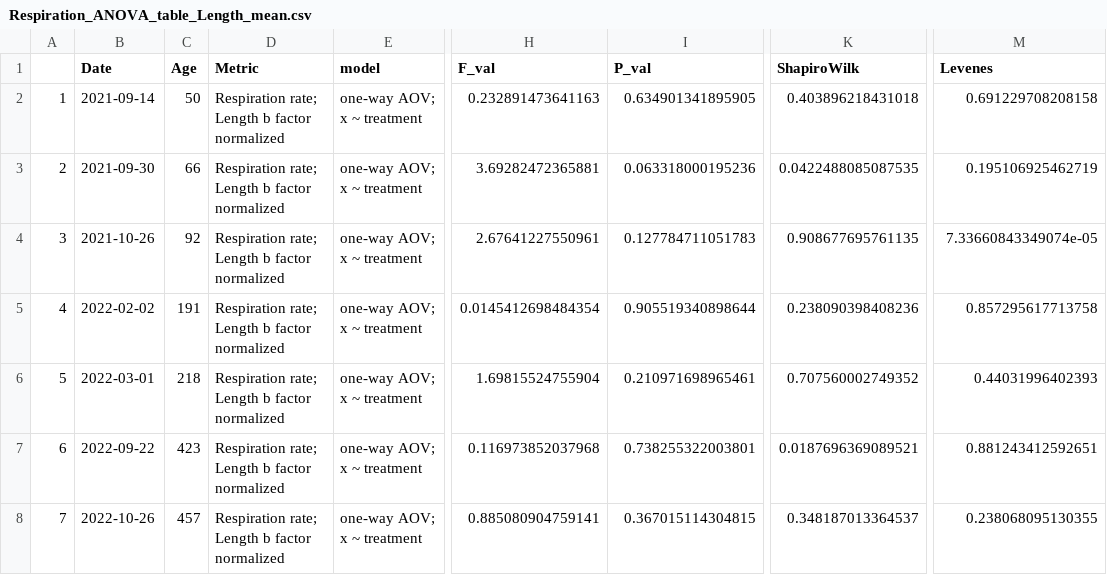
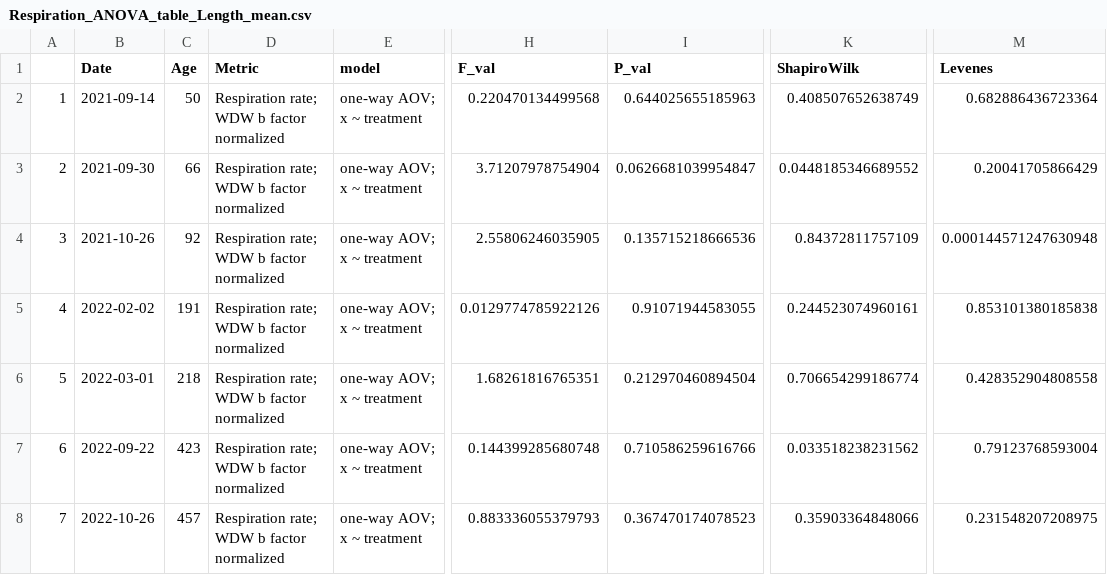
Before and after one commit to NEFSC/EAD-ASEB-Airradians_multigen_OA, a CSV file: RAnalysis/Output/Respiration/Respiration_ANOVA_table_Length_mean.csv, drawn as a sheet; only a part is shown, gaps mark what is left out; the diff names each change by its address in the sheet, - before the commit and + after, or states it on an @@ line.

```diff
--- a/RAnalysis/Output/Respiration/Respiration_ANOVA_table_Length_mean.csv
+++ b/RAnalysis/Output/Respiration/Respiration_ANOVA_table_Length_mean.csv
-D2:D8 (Metric): Respiration rate; Length b factor normalized
+D2:D8 (Metric): Respiration rate; WDW b factor normalized
-H2 (F_val): 0.232891473641163
+H2 (F_val): 0.220470134499568
-I2 (P_val): 0.634901341895905
+I2 (P_val): 0.644025655185963
-K2 (ShapiroWilk): 0.403896218431018
+K2 (ShapiroWilk): 0.408507652638749
-M2 (Levenes): 0.691229708208158
+M2 (Levenes): 0.682886436723364
-H3 (F_val): 3.69282472365881
+H3 (F_val): 3.71207978754904
-I3 (P_val): 0.063318000195236
+I3 (P_val): 0.0626681039954847
-K3 (ShapiroWilk): 0.0422488085087535
+K3 (ShapiroWilk): 0.0448185346689552
-M3 (Levenes): 0.195106925462719
+M3 (Levenes): 0.20041705866429
-H4 (F_val): 2.67641227550961
+H4 (F_val): 2.55806246035905
-I4 (P_val): 0.127784711051783
+I4 (P_val): 0.135715218666536
-K4 (ShapiroWilk): 0.908677695761135
+K4 (ShapiroWilk): 0.84372811757109
-M4 (Levenes): 7.33660843349074e-05
+M4 (Levenes): 0.000144571247630948
-H5 (F_val): 0.0145412698484354
+H5 (F_val): 0.0129774785922126
-I5 (P_val): 0.905519340898644
+I5 (P_val): 0.91071944583055
-K5 (ShapiroWilk): 0.238090398408236
+K5 (ShapiroWilk): 0.244523074960161
-M5 (Levenes): 0.857295617713758
+M5 (Levenes): 0.853101380185838
-H6 (F_val): 1.69815524755904
+H6 (F_val): 1.68261816765351
-I6 (P_val): 0.210971698965461
+I6 (P_val): 0.212970460894504
-K6 (ShapiroWilk): 0.707560002749352
+K6 (ShapiroWilk): 0.706654299186774
-M6 (Levenes): 0.44031996402393
+M6 (Levenes): 0.428352904808558
-H7 (F_val): 0.116973852037968
+H7 (F_val): 0.144399285680748
-I7 (P_val): 0.738255322003801
+I7 (P_val): 0.710586259616766
-K7 (ShapiroWilk): 0.0187696369089521
+K7 (ShapiroWilk): 0.033518238231562
-M7 (Levenes): 0.881243412592651
+M7 (Levenes): 0.79123768593004
-H8 (F_val): 0.885080904759141
+H8 (F_val): 0.883336055379793
-I8 (P_val): 0.367015114304815
+I8 (P_val): 0.367470174078523
-K8 (ShapiroWilk): 0.348187013364537
+K8 (ShapiroWilk): 0.35903364848066
-M8 (Levenes): 0.238068095130355
+M8 (Levenes): 0.231548207208975
```
Also changed, not shown: RAnalysis/Data/Physiology/Respiration/Reference_resp_size.csv, RAnalysis/Output/Respiration/Calculated_Resp_Master.csv, 9 other files.
